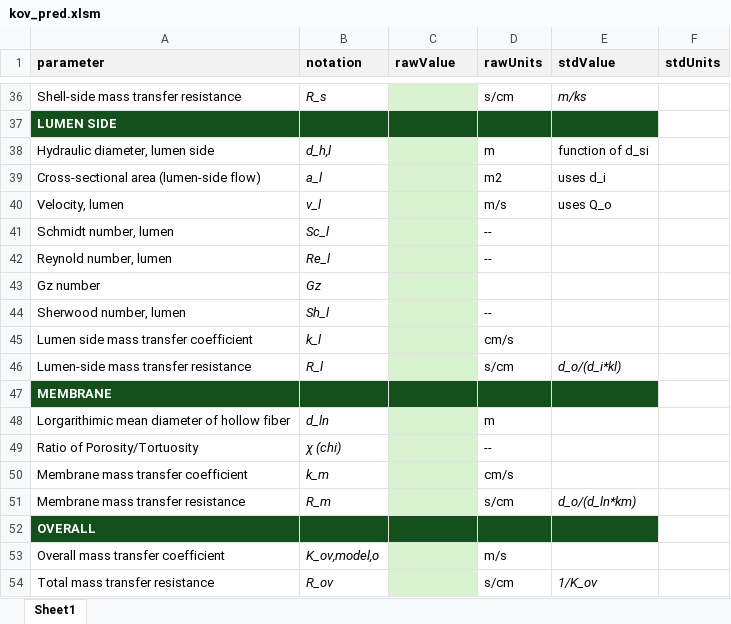
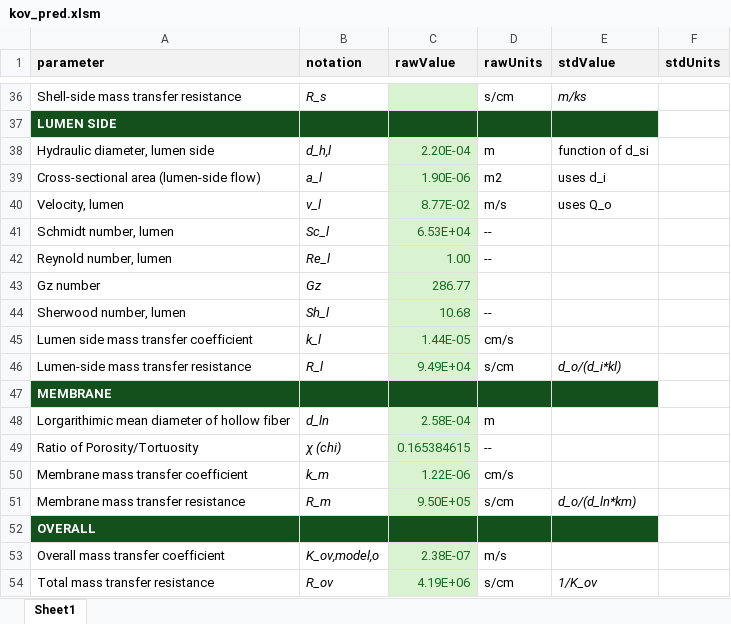
Before and after one commit to racheldalke/MSE_Python, an Excel workbook: templates/kov_pred.xlsm, sheet Sheet1, drawn as a sheet; only a part is shown, gaps mark what is left out; values as stored, in another font and other column widths than the file's, no borders; charts and pictures not drawn; the diff names each change by its address in the sheet, - before the commit and + after, or states it on an @@ line.

```diff
--- a/templates/kov_pred.xlsm (sheet Sheet1)
+++ b/templates/kov_pred.xlsm (sheet Sheet1)
-C38 (rawValue): (empty)
+C38 (rawValue): 2.20E-04
-C39 (rawValue): (empty)
+C39 (rawValue): 1.90E-06
-C40 (rawValue): (empty)
+C40 (rawValue): 8.77E-02
-C41 (rawValue): (empty)
+C41 (rawValue): 6.53E+04
-C42 (rawValue): (empty)
+C42 (rawValue): 1.00
-C43 (rawValue): (empty)
+C43 (rawValue): 286.77
-C44 (rawValue): (empty)
+C44 (rawValue): 10.68
-C45 (rawValue): (empty)
+C45 (rawValue): 1.44E-05
-C46 (rawValue): (empty)
+C46 (rawValue): 9.49E+04
-C48 (rawValue): (empty)
+C48 (rawValue): 2.58E-04
-C49 (rawValue): (empty)
+C49 (rawValue): 0.165384615
-C50 (rawValue): (empty)
+C50 (rawValue): 1.22E-06
-C51 (rawValue): (empty)
+C51 (rawValue): 9.50E+05
-C53 (rawValue): (empty)
+C53 (rawValue): 2.38E-07
-C54 (rawValue): (empty)
+C54 (rawValue): 4.19E+06
```
Also changed, not shown: charts or pictures, templates/kov_exp.xlsm.
